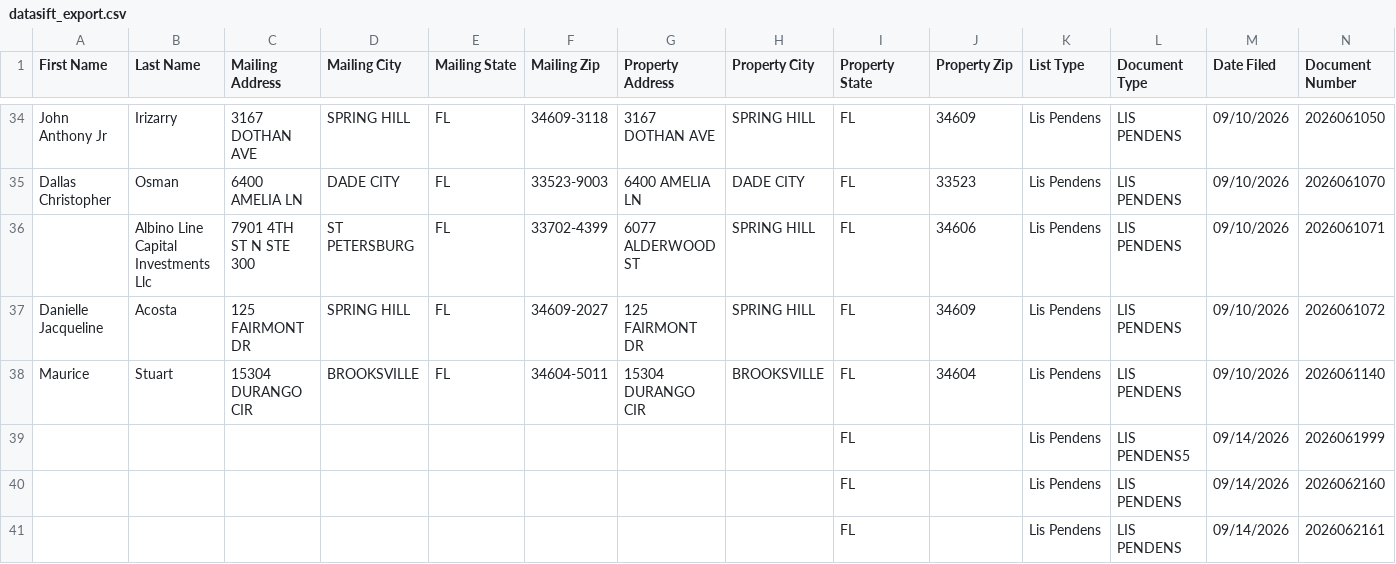
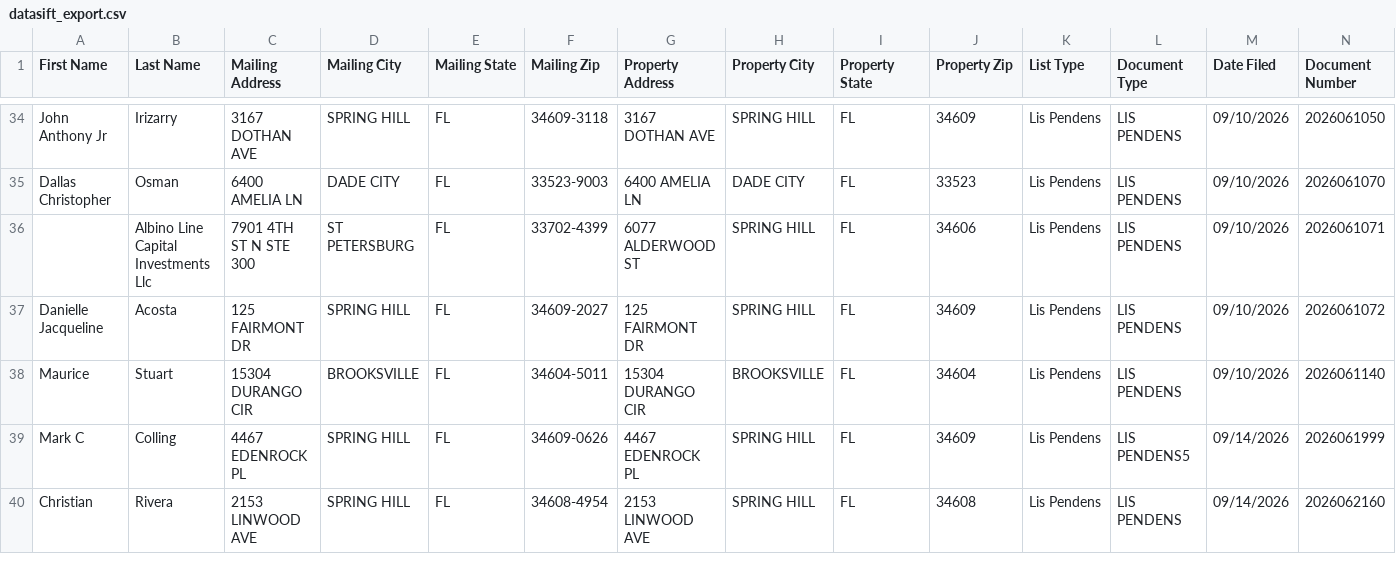
Before and after one commit to davidgunz13/hernando-lead-scraper, a CSV file: dashboard/datasift_export.csv, drawn as a sheet; only a part is shown, gaps mark what is left out; removed rows and columns are numbered as before the commit, all else as after; rows hold the shown columns only; the diff covers the shown part only; the diff names each change by its address in the sheet, - before the commit and + after, or states it on an @@ line.

```diff
--- a/dashboard/datasift_export.csv
+++ b/dashboard/datasift_export.csv
-row 39:  |  |  |  |  |  |  |  | FL |  | Lis Pendens | LIS PENDENS5 | 09/14/2026 | 2026061999
-row 40:  |  |  |  |  |  |  |  | FL |  | Lis Pendens | LIS PENDENS | 09/14/2026 | 2026062160
-row 41:  |  |  |  |  |  |  |  | FL |  | Lis Pendens | LIS PENDENS | 09/14/2026 | 2026062161
+row 39: Mark C | Colling | 4467 EDENROCK PL | SPRING HILL | FL | 34609-0626 | 4467 EDENROCK PL | SPRING HILL | FL | 34609 | Lis Pendens | LIS PENDENS5 | 09/14/2026 | 2026061999
+row 40: Christian | Rivera | 2153 LINWOOD AVE | SPRING HILL | FL | 34608-4954 | 2153 LINWOOD AVE | SPRING HILL | FL | 34608 | Lis Pendens | LIS PENDENS | 09/14/2026 | 2026062160
```
Also changed, not shown: 5 added rows, 3 removed rows and 4 edited cells elsewhere in this file, data/datasift_export.csv, 2 other files.
